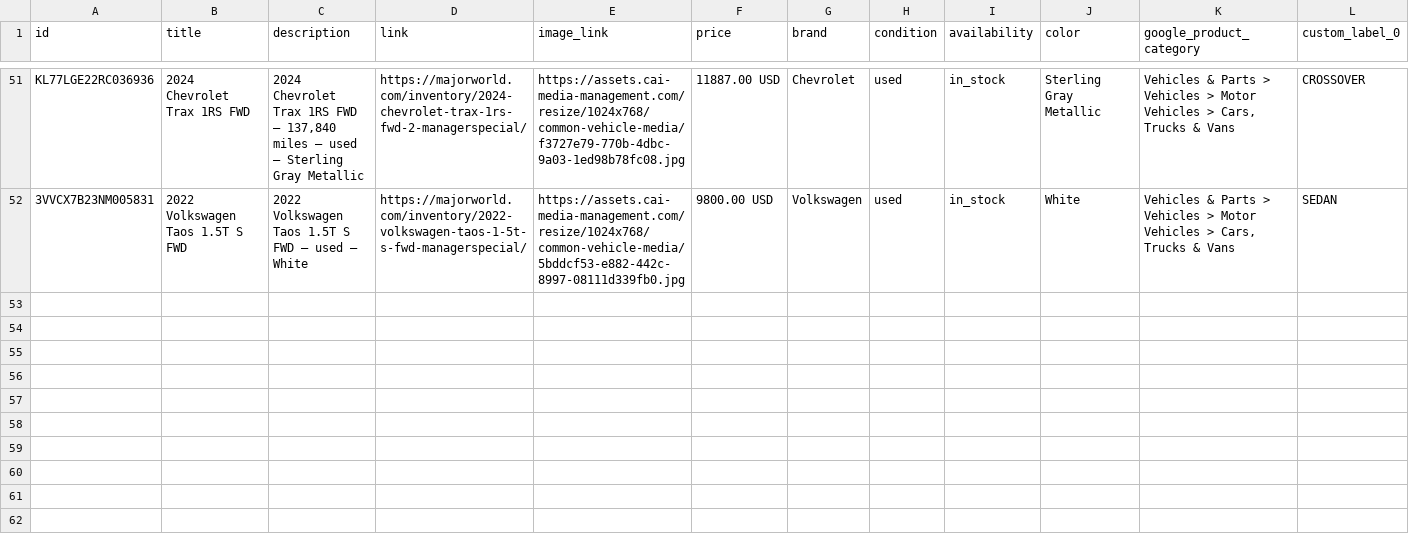
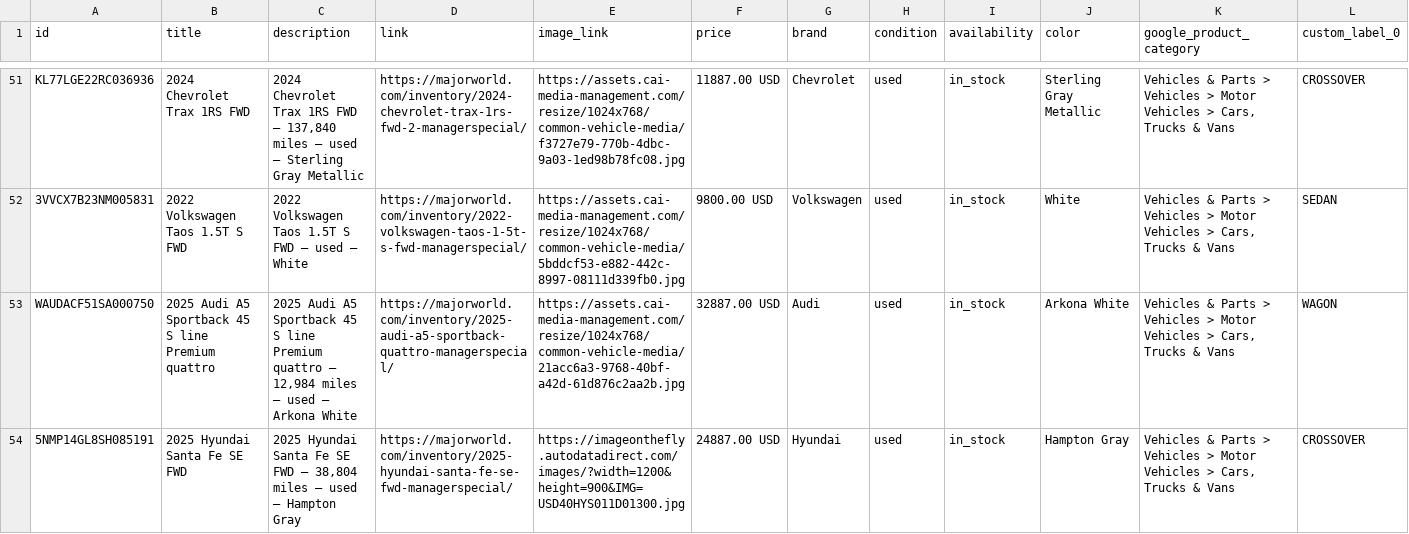
Before and after one commit to orenagassy/MW_feed, a CSV file: reddit_feed.csv, drawn as a sheet; only a part is shown, gaps mark what is left out; rows hold the shown columns only; the diff names each change by its address in the sheet, - before the commit and + after, or states it on an @@ line.

Commit message:
Feed update 2026-09-07 20:16 UTC

```diff
--- a/reddit_feed.csv
+++ b/reddit_feed.csv
+row 53: WAUDACF51SA000750 | 2025 Audi A5 Sportback 45 S line Premium quattro | 2025 Audi A5 Sportback 45 S line Premium quattro — 12,984 miles — used — Arkona White | https://majorworld.com/inventory/2025-audi-a5-sportback-quattro-managerspecial/ | https://assets.cai-media-management.com/resize/1024x768/common-vehicle-media/21acc6a3-9768-40bf-a42d-61d876c2aa2b.jpg | 32887.00 USD | Audi | used | in_stock | Arkona White | Vehicles & Parts > Vehicles > Motor Vehicles > Cars, Trucks & Vans | WAGON
+row 54: 5NMP14GL8SH085191 | 2025 Hyundai Santa Fe SE FWD | 2025 Hyundai Santa Fe SE FWD — 38,804 miles — used — Hampton Gray | https://majorworld.com/inventory/2025-hyundai-santa-fe-se-fwd-managerspecial/ | https://imageonthefly.autodatadirect.com/images/?width=1200&height=900&IMG=USD40HYS011D01300.jpg | 24887.00 USD | Hyundai | used | in_stock | Hampton Gray | Vehicles & Parts > Vehicles > Motor Vehicles > Cars, Trucks & Vans | CROSSOVER
```
